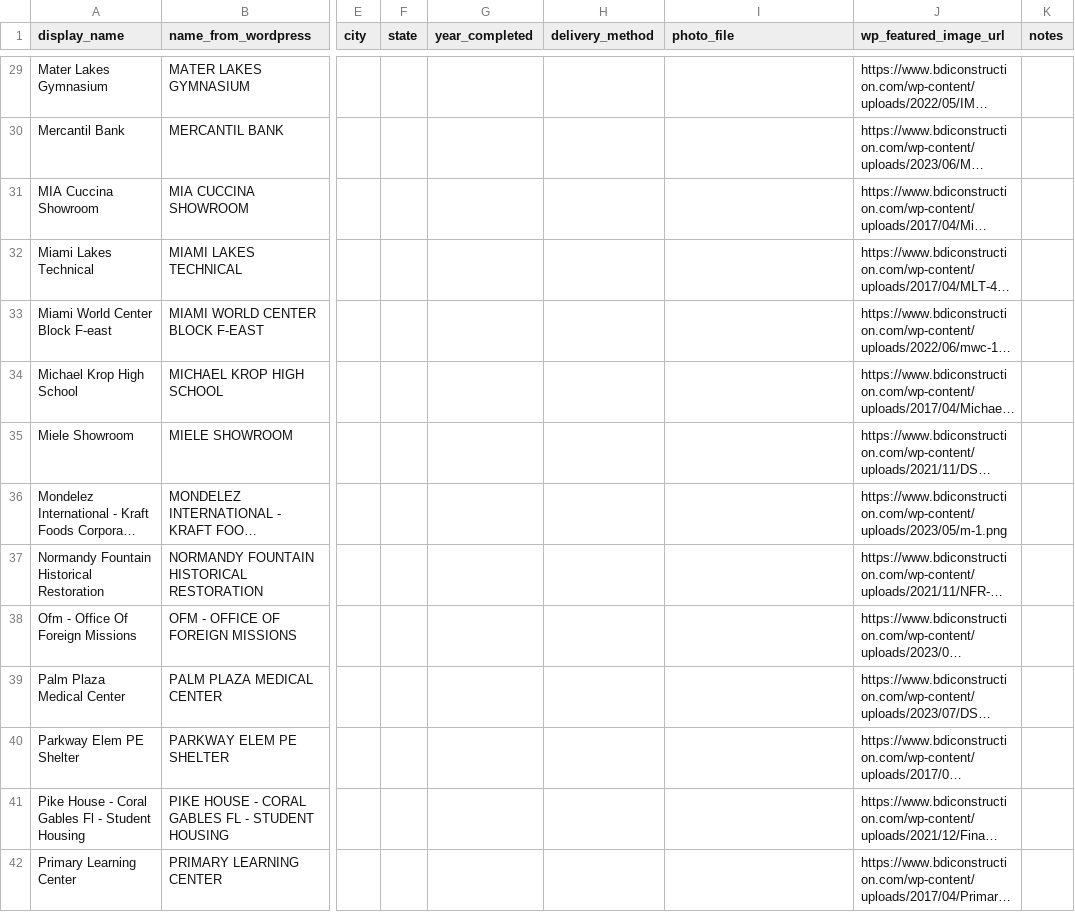
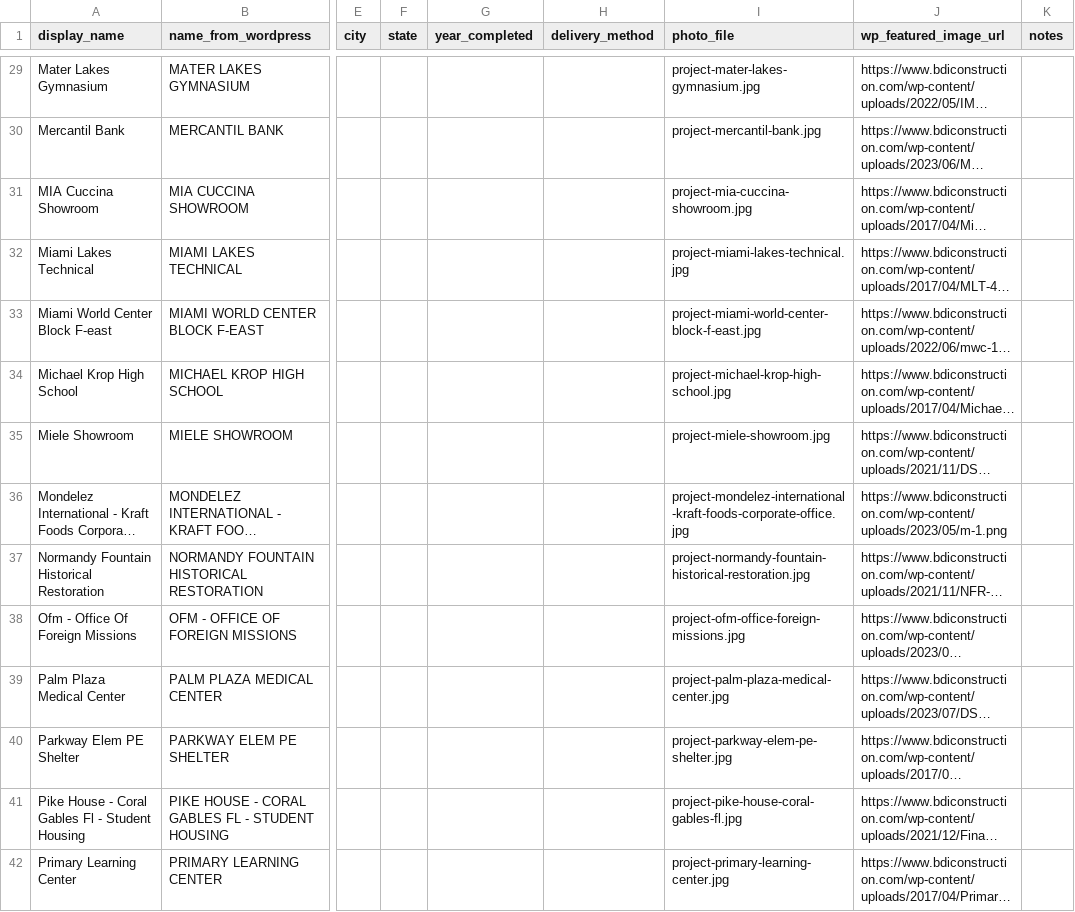
Before and after one commit to BDIConstruction/bdi-website, a CSV file: projects.csv, drawn as a sheet; only a part is shown, gaps mark what is left out; long unchanged cells end in …; the diff covers the shown part only; the diff names each change by its address in the sheet, - before the commit and + after, or states it on an @@ line.

```diff
--- a/projects.csv
+++ b/projects.csv
-I29 (photo_file): (empty)
+I29 (photo_file): project-mater-lakes-gymnasium.jpg
-I30 (photo_file): (empty)
+I30 (photo_file): project-mercantil-bank.jpg
-I31 (photo_file): (empty)
+I31 (photo_file): project-mia-cuccina-showroom.jpg
-I32 (photo_file): (empty)
+I32 (photo_file): project-miami-lakes-technical.jpg
-I33 (photo_file): (empty)
+I33 (photo_file): project-miami-world-center-block-f-east.jpg
-I34 (photo_file): (empty)
+I34 (photo_file): project-michael-krop-high-school.jpg
-I35 (photo_file): (empty)
+I35 (photo_file): project-miele-showroom.jpg
-I36 (photo_file): (empty)
+I36 (photo_file): project-mondelez-international-kraft-foods-corporate-office.jpg
-I37 (photo_file): (empty)
+I37 (photo_file): project-normandy-fountain-historical-restoration.jpg
-I38 (photo_file): (empty)
+I38 (photo_file): project-ofm-office-foreign-missions.jpg
-I39 (photo_file): (empty)
+I39 (photo_file): project-palm-plaza-medical-center.jpg
-I40 (photo_file): (empty)
+I40 (photo_file): project-parkway-elem-pe-shelter.jpg
-I41 (photo_file): (empty)
+I41 (photo_file): project-pike-house-coral-gables-fl.jpg
-I42 (photo_file): (empty)
+I42 (photo_file): project-primary-learning-center.jpg
```
Also changed, not shown: 44 edited cells elsewhere in this file, 58 other files.
